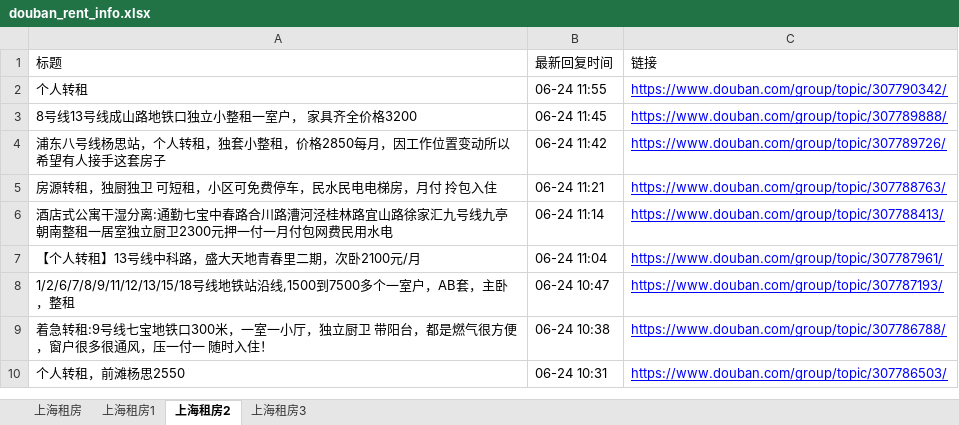
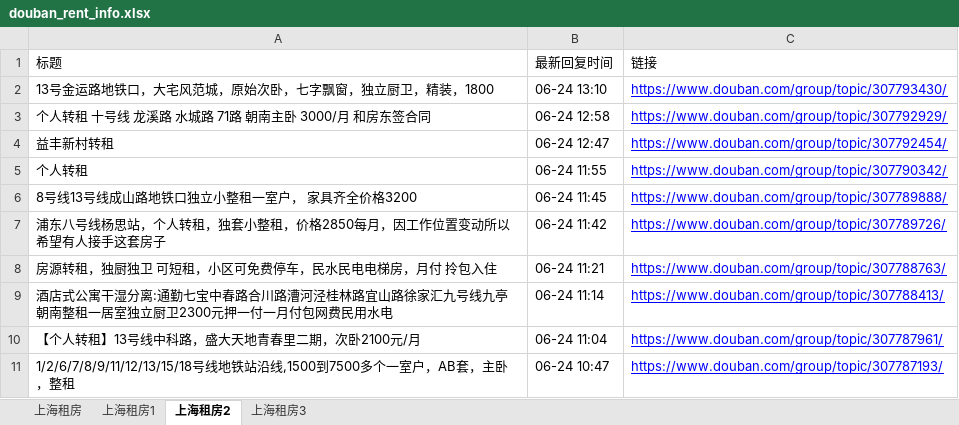
Before and after one commit to RyanShi0118/rent-info-crawler, an Excel workbook: douban_rent_info.xlsx, sheet 上海租房2, drawn as a sheet; only a part is shown; the shorter side is filled out with more unchanged rows; values as stored, in another font and other column widths than the file's, no borders; the diff names each change by its address in the sheet, - before the commit and + after, or states it on an @@ line.

```diff
--- a/douban_rent_info.xlsx (sheet 上海租房2)
+++ b/douban_rent_info.xlsx (sheet 上海租房2)
+row 2: 13号金运路地铁口，大宅风范城，原始次卧，七字飘窗，独立厨卫，精装，1800 | 06-24 13:10 | https://www.douban.com/group/topic/307793430/
+row 3: 个人转租 十号线 龙溪路 水城路 71路 朝南主卧 3000/月 和房东签合同 | 06-24 12:58 | https://www.douban.com/group/topic/307792929/
+row 4: 益丰新村转租 | 06-24 12:47 | https://www.douban.com/group/topic/307792454/
```
Also changed, not shown: sheet 上海租房, sheet 上海租房1, sheet 上海租房3, filtered_rent_info.xlsx, 1 other file.
